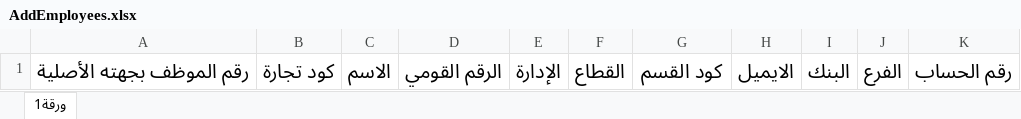
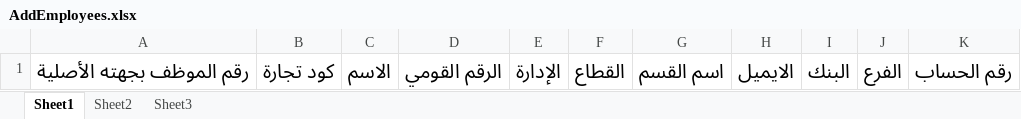
Before and after one commit to AlexandriaDeveloper/IProgram2, an Excel workbook: src/Api/Content/AddEmployees.xlsx, sheet Sheet1, drawn as a sheet; values as stored, in another font and other column widths than the file's, no borders; the diff names each change by its address in the sheet, - before the commit and + after, or states it on an @@ line.

```diff
--- a/src/Api/Content/AddEmployees.xlsx (sheet Sheet1)
+++ b/src/Api/Content/AddEmployees.xlsx (sheet Sheet1)
-sheet tab: ورقة1
+sheet tab: Sheet1
+sheet tab: Sheet2
+sheet tab: Sheet3
-G1: كود القسم
+G1: اسم القسم
```
Also changed, not shown: 10 other files.
